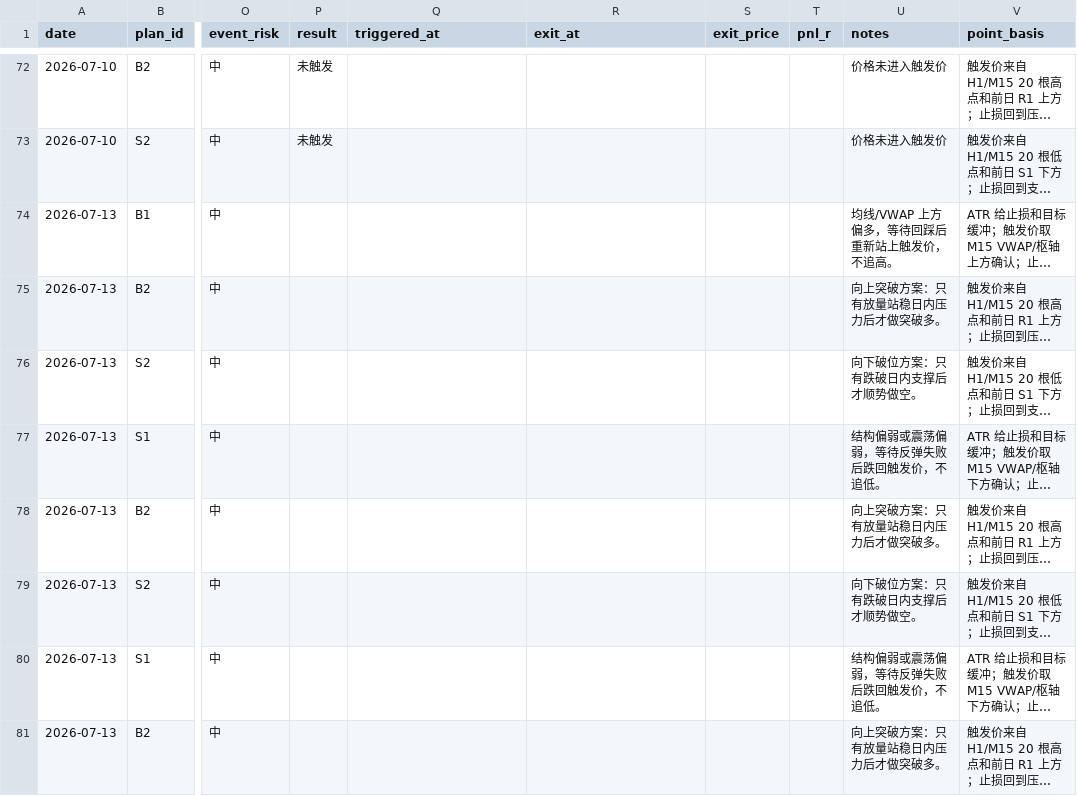
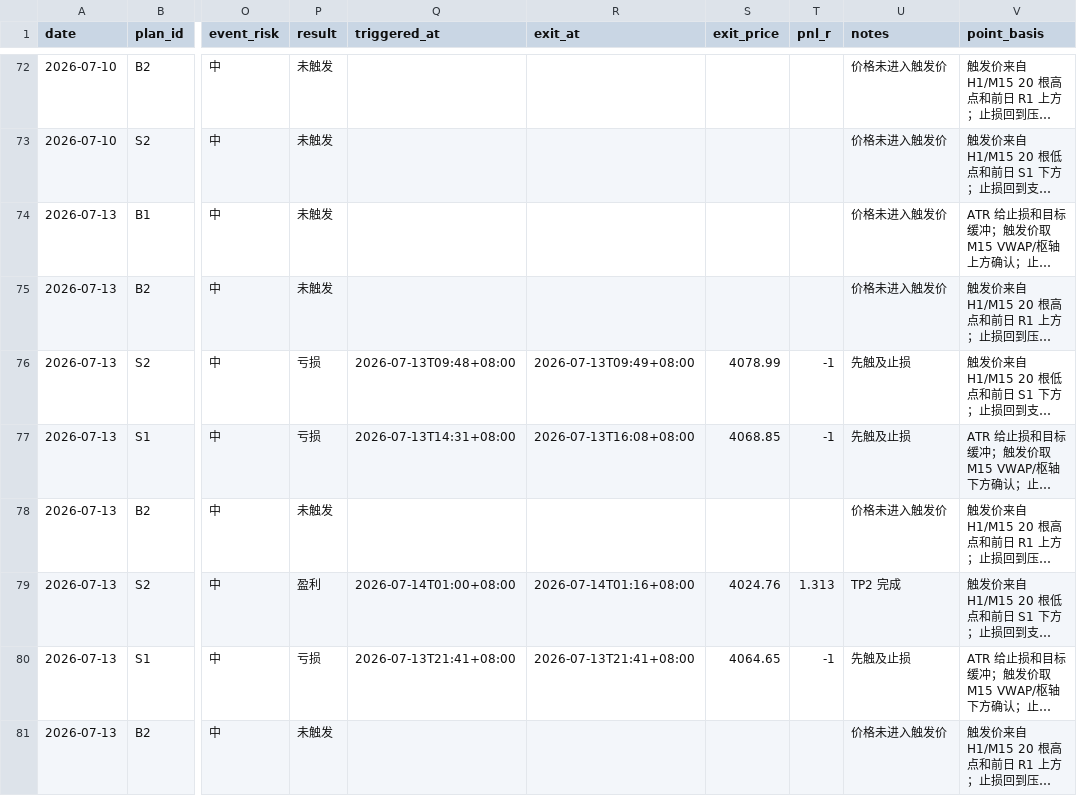
Before and after one commit to MatrixChoi/gold-advisor-dashboard, a CSV file: data/trades.csv, drawn as a sheet; only a part is shown, gaps mark what is left out; long unchanged cells end in …; the diff covers the shown part only; the diff names each change by its address in the sheet, - before the commit and + after, or states it on an @@ line.

```diff
--- a/data/trades.csv
+++ b/data/trades.csv
-P74:P75 (result): (empty)
+P74:P75 (result): 未触发
-U74 (notes): 均线/VWAP 上方偏多，等待回踩后重新站上触发价，不追高。
+U74 (notes): 价格未进入触发价
-U75 (notes): 向上突破方案：只有放量站稳日内压力后才做突破多。
+U75 (notes): 价格未进入触发价
-P76:P77 (result): (empty)
+P76:P77 (result): 亏损
-Q76 (triggered_at): (empty)
+Q76 (triggered_at): 2026-07-13T09:48+08:00
-R76 (exit_at): (empty)
+R76 (exit_at): 2026-07-13T09:49+08:00
-S76 (exit_price): (empty)
+S76 (exit_price): 4078.99
-T76:T77 (pnl_r): (empty)
+T76:T77 (pnl_r): -1
-U76 (notes): 向下破位方案：只有跌破日内支撑后才顺势做空。
+U76 (notes): 先触及止损
-Q77 (triggered_at): (empty)
+Q77 (triggered_at): 2026-07-13T14:31+08:00
-R77 (exit_at): (empty)
+R77 (exit_at): 2026-07-13T16:08+08:00
-S77 (exit_price): (empty)
+S77 (exit_price): 4068.85
-U77 (notes): 结构偏弱或震荡偏弱，等待反弹失败后跌回触发价，不追低。
+U77 (notes): 先触及止损
-P78 (result): (empty)
+P78 (result): 未触发
-U78 (notes): 向上突破方案：只有放量站稳日内压力后才做突破多。
+U78 (notes): 价格未进入触发价
-P79 (result): (empty)
+P79 (result): 盈利
-Q79 (triggered_at): (empty)
+Q79 (triggered_at): 2026-07-14T01:00+08:00
-R79 (exit_at): (empty)
+R79 (exit_at): 2026-07-14T01:16+08:00
-S79 (exit_price): (empty)
+S79 (exit_price): 4024.76
-T79 (pnl_r): (empty)
+T79 (pnl_r): 1.313
-U79 (notes): 向下破位方案：只有跌破日内支撑后才顺势做空。
+U79 (notes): TP2 完成
-P80 (result): (empty)
+P80 (result): 亏损
-Q80 (triggered_at): (empty)
+Q80 (triggered_at): 2026-07-13T21:41+08:00
-R80 (exit_at): (empty)
+R80 (exit_at): 2026-07-13T21:41+08:00
-S80 (exit_price): (empty)
+S80 (exit_price): 4064.65
-T80 (pnl_r): (empty)
+T80 (pnl_r): -1
-U80 (notes): 结构偏弱或震荡偏弱，等待反弹失败后跌回触发价，不追低。
+U80 (notes): 先触及止损
-P81 (result): (empty)
+P81 (result): 未触发
-U81 (notes): 向上突破方案：只有放量站稳日内压力后才做突破多。
+U81 (notes): 价格未进入触发价
```
Also changed, not shown: 6 edited cells elsewhere in this file, data/daily_stats.csv, 3 other files.
